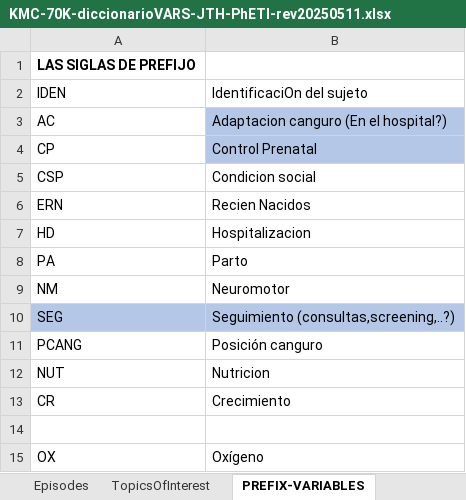
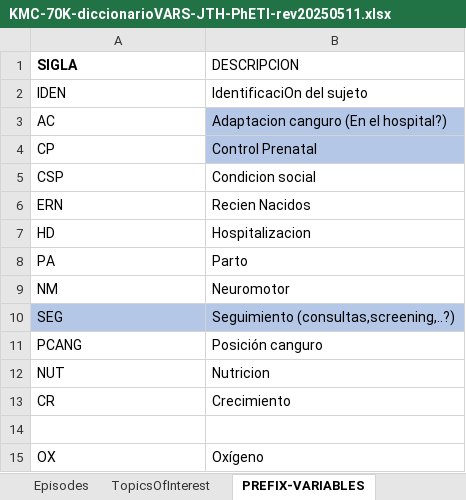
Before and after one commit to Proyecto-de-Grado-Fundacion-Canguro/Metadatos---Supabase, an Excel workbook: data/raw/KMC-70K-diccionarioVARS-JTH-PhETI-rev20250511.xlsx, sheet PREFIX-VARIABLES, drawn as a sheet; values as stored, in another font and other column widths than the file's, no borders; removed rows and columns are numbered as before the commit, all else as after; the diff names each change by its address in the sheet, - before the commit and + after, or states it on an @@ line.

Commit message:
dimension prefijo

```diff
--- a/data/raw/KMC-70K-diccionarioVARS-JTH-PhETI-rev20250511.xlsx (sheet PREFIX-VARIABLES)
+++ b/data/raw/KMC-70K-diccionarioVARS-JTH-PhETI-rev20250511.xlsx (sheet PREFIX-VARIABLES)
-row 1: LAS SIGLAS DE PREFIJO
+row 1: SIGLA | DESCRIPCION
```
Also changed, not shown: 6 other files.
